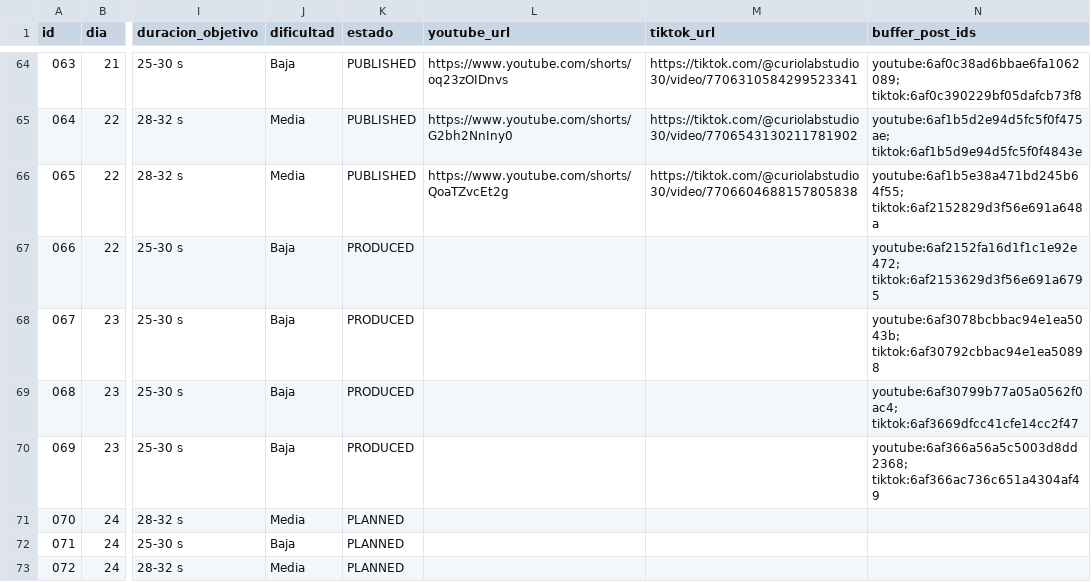
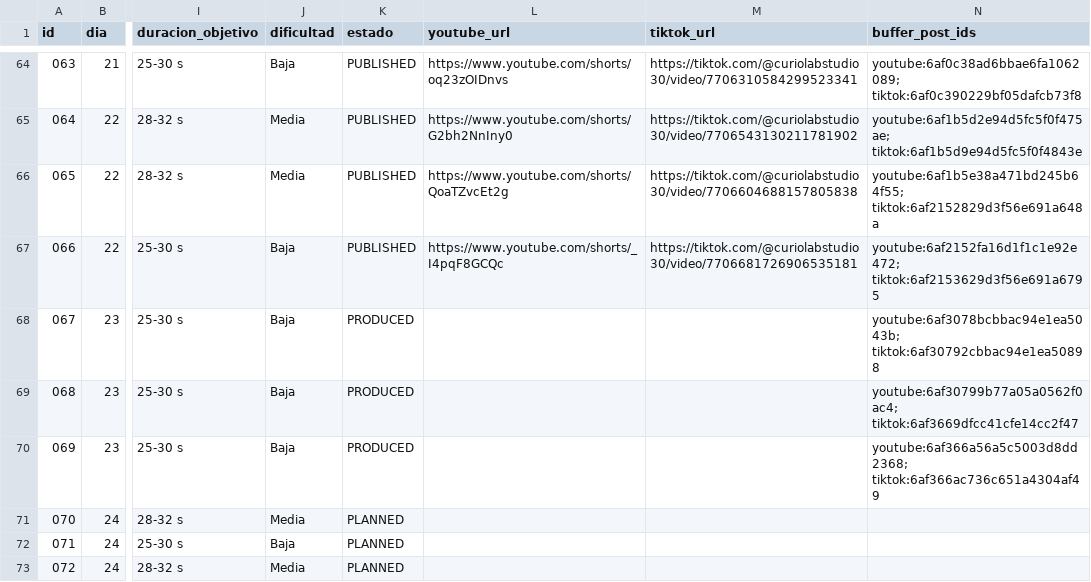
Before and after one commit to eduardomora041092-niolab/curiolab-studio-30, a CSV file: calendar/CurioLab_calendario_90.csv, drawn as a sheet; only a part is shown, gaps mark what is left out; the diff names each change by its address in the sheet, - before the commit and + after, or states it on an @@ line.

```diff
--- a/calendar/CurioLab_calendario_90.csv
+++ b/calendar/CurioLab_calendario_90.csv
-K67 (estado): PRODUCED
+K67 (estado): PUBLISHED
-L67 (youtube_url): (empty)
+L67 (youtube_url): https://www.youtube.com/shorts/_I4pqF8GCQc
-M67 (tiktok_url): (empty)
+M67 (tiktok_url): https://tiktok.com/@curiolabstudio30/video/7706681726906535181
```
Also changed, not shown: evidence/buffer/index.csv, logs/metrics.csv, 24 other files.
